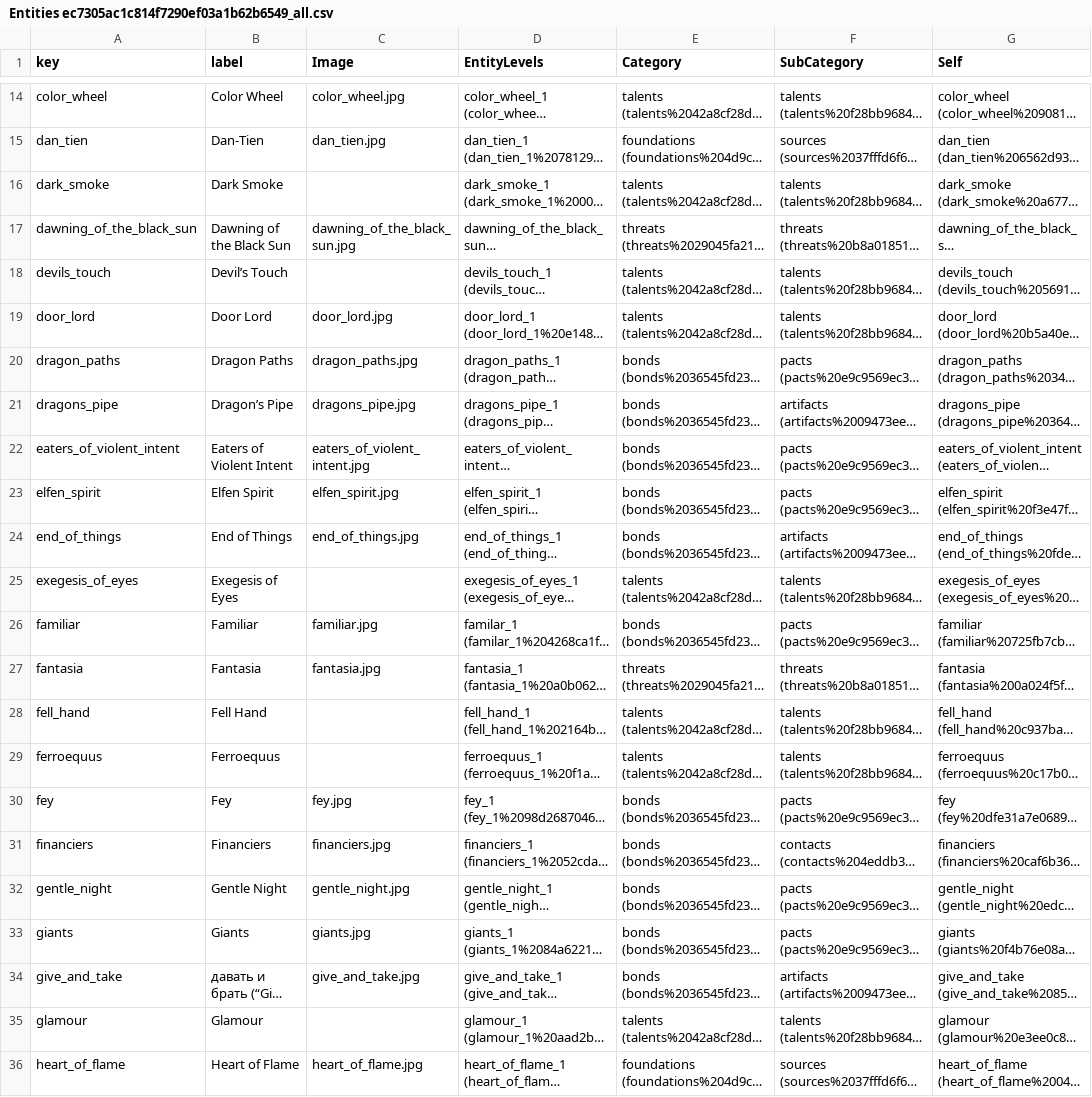
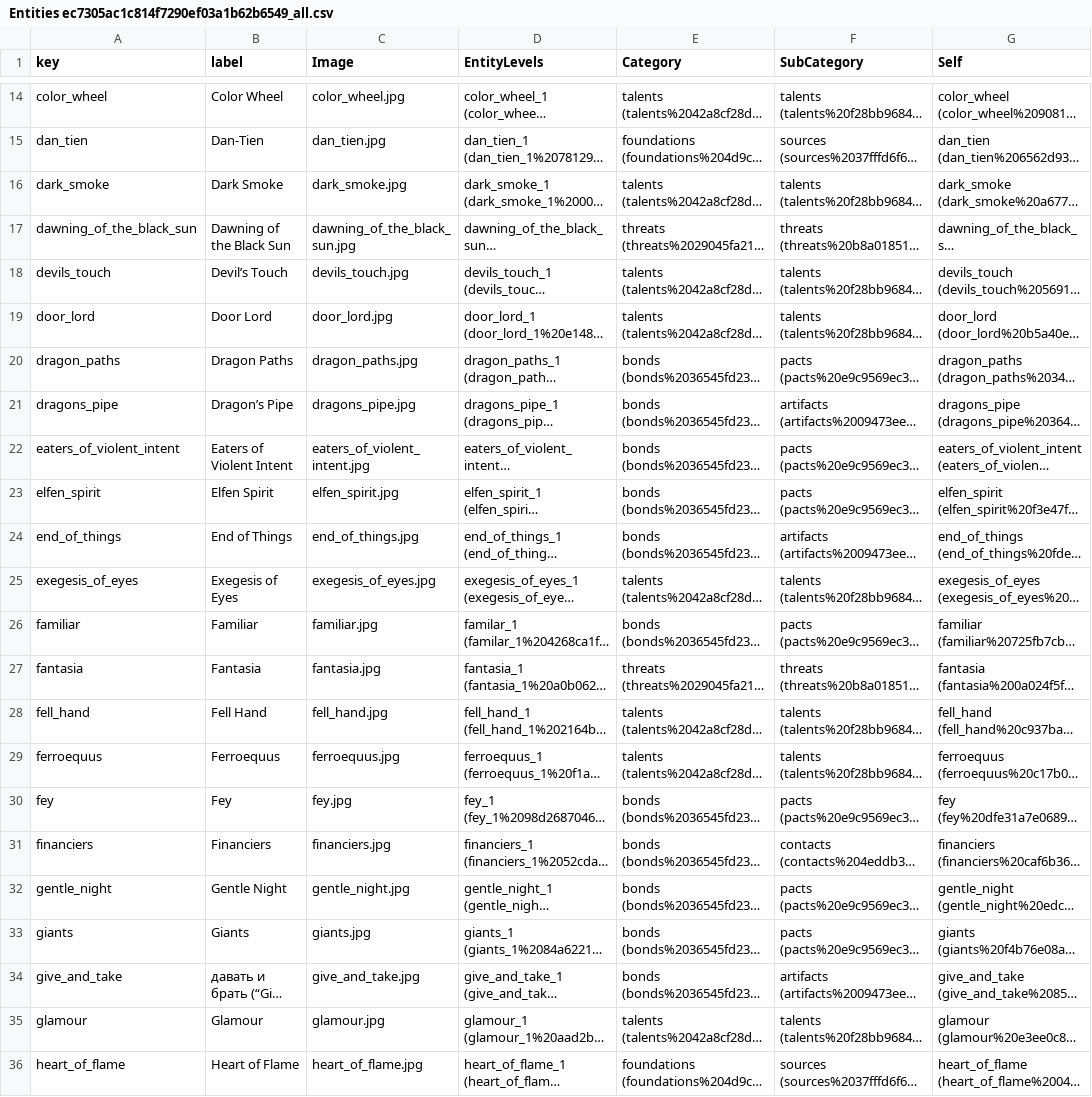
Before and after one commit to jesselatimer/incursion, a CSV file: public/imported/Entities ec7305ac1c814f7290ef03a1b62b6549_all.csv, drawn as a sheet; only a part is shown, gaps mark what is left out; long unchanged cells end in …; the diff covers the shown part only; the diff names each change by its address in the sheet, - before the commit and + after, or states it on an @@ line.

```diff
--- a/public/imported/Entities ec7305ac1c814f7290ef03a1b62b6549_all.csv
+++ b/public/imported/Entities ec7305ac1c814f7290ef03a1b62b6549_all.csv
-C16 (Image): (empty)
+C16 (Image): dark_smoke.jpg
-C18 (Image): (empty)
+C18 (Image): devils_touch.jpg
-C25 (Image): (empty)
+C25 (Image): exegesis_of_eyes.jpg
-C28 (Image): (empty)
+C28 (Image): fell_hand.jpg
-C29 (Image): (empty)
+C29 (Image): ferroequus.jpg
-C35 (Image): (empty)
+C35 (Image): glamour.jpg
```
Also changed, not shown: 10 edited cells elsewhere in this file, public/imported/Entities ec7305ac1c814f7290ef03a1b62b6549.csv, 33 other files.
